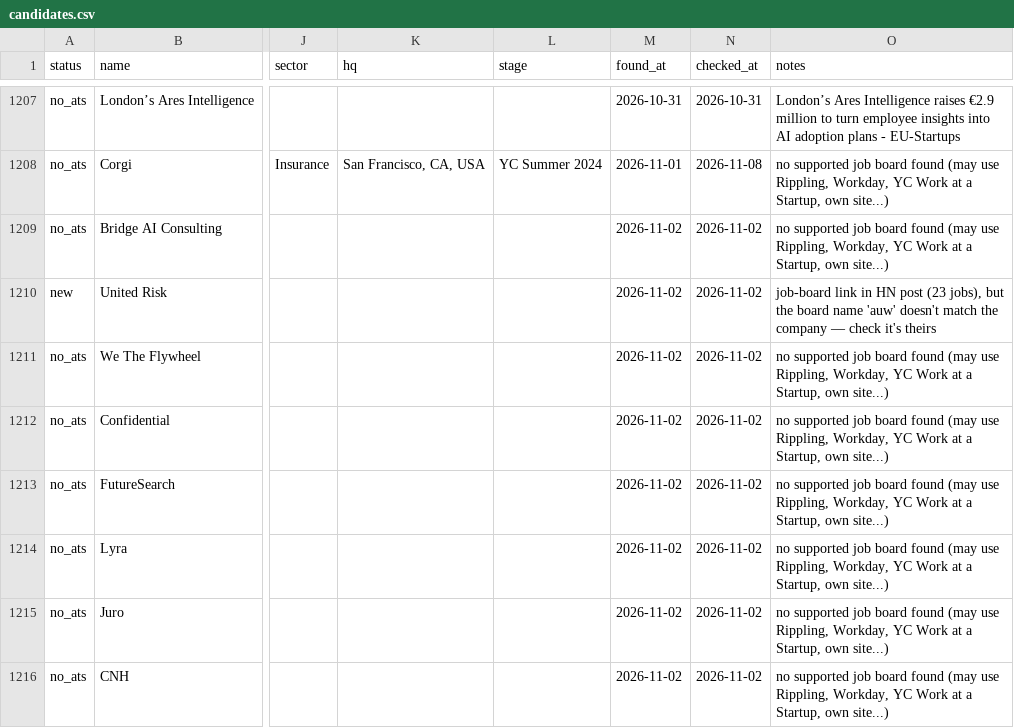
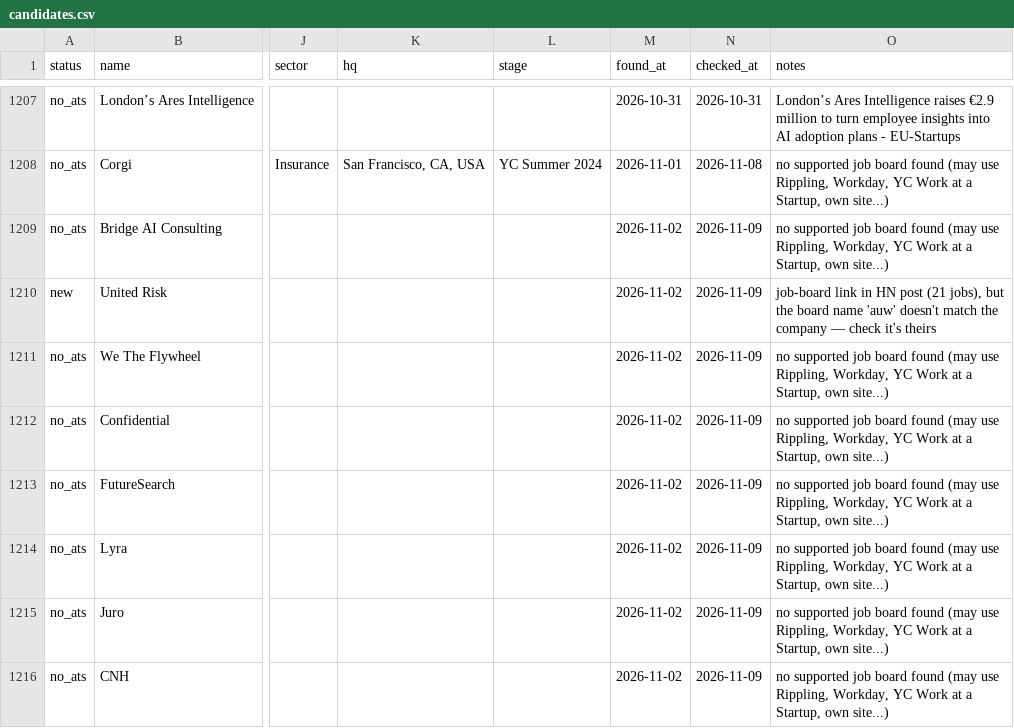
Before and after one commit to lanadeldri/ai-hiring-radar, a CSV file: data/candidates.csv, drawn as a sheet; only a part is shown, gaps mark what is left out; the diff covers the shown part only; the diff names each change by its address in the sheet, - before the commit and + after, or states it on an @@ line.

```diff
--- a/data/candidates.csv
+++ b/data/candidates.csv
-N1209:N1216 (checked_at): 2026-11-02
+N1209:N1216 (checked_at): 2026-11-09
-O1210 (notes): …HN post (23 jobs), but…
+O1210 (notes): …HN post (21 jobs), but…
```
Also changed, not shown: 4 added rows and 6 edited cells elsewhere in this file, 3 other files.
